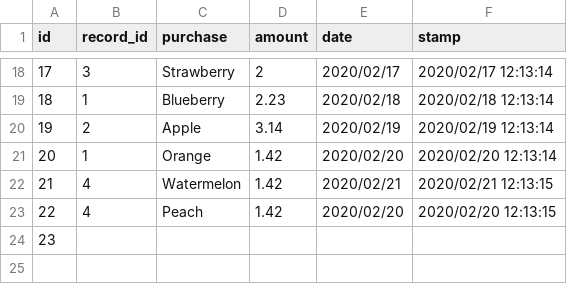
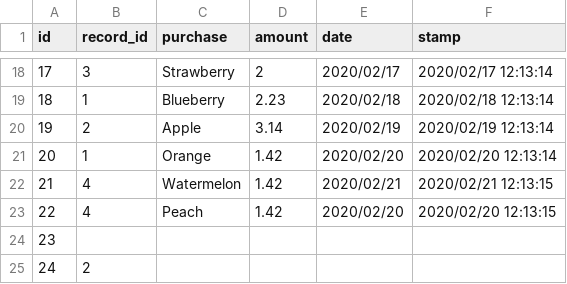
Before and after one commit to brandon-segal/grouparoo, a CSV file: plugins/@grouparoo/postgres/__tests__/data/purchases.csv, drawn as a sheet; only a part is shown, gaps mark what is left out.

Commit message:
more postgres testing

```diff
--- a/plugins/@grouparoo/postgres/__tests__/data/purchases.csv
+++ b/plugins/@grouparoo/postgres/__tests__/data/purchases.csv
@@ -24 +24,2 @@ id,record_id,purchase,amount,date,stamp
 23,,,,,
+24,2,,,,
```
Also changed, not shown: 2 other files.
